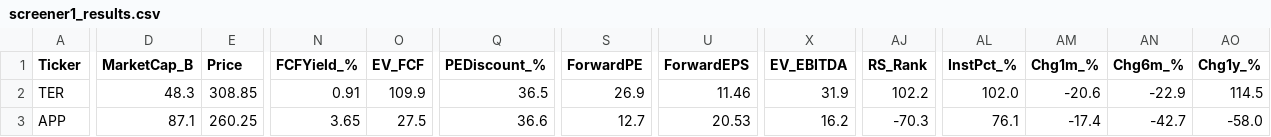
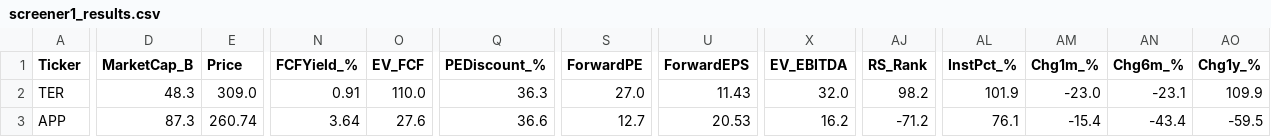
Before and after one commit to dabdi7786-blip/screener-bot, a CSV file: screener1_results.csv, drawn as a sheet; only a part is shown, gaps mark what is left out; the diff covers the shown part only; the diff names each change by its address in the sheet, - before the commit and + after, or states it on an @@ line.

```diff
--- a/screener1_results.csv
+++ b/screener1_results.csv
-E2 (Price): 308.85
+E2 (Price): 309.0
-O2 (EV_FCF): 109.9
+O2 (EV_FCF): 110.0
-Q2 (PEDiscount_%): 36.5
+Q2 (PEDiscount_%): 36.3
-S2 (ForwardPE): 26.9
+S2 (ForwardPE): 27.0
-U2 (ForwardEPS): 11.46
+U2 (ForwardEPS): 11.43
-X2 (EV_EBITDA): 31.9
+X2 (EV_EBITDA): 32.0
-AJ2 (RS_Rank): 102.2
+AJ2 (RS_Rank): 98.2
-AL2 (InstPct_%): 102.0
+AL2 (InstPct_%): 101.9
-AM2 (Chg1m_%): -20.6
+AM2 (Chg1m_%): -23.0
-AN2 (Chg6m_%): -22.9
+AN2 (Chg6m_%): -23.1
-AO2 (Chg1y_%): 114.5
+AO2 (Chg1y_%): 109.9
-D3 (MarketCap_B): 87.1
+D3 (MarketCap_B): 87.3
-E3 (Price): 260.25
+E3 (Price): 260.74
-N3 (FCFYield_%): 3.65
+N3 (FCFYield_%): 3.64
-O3 (EV_FCF): 27.5
+O3 (EV_FCF): 27.6
-AJ3 (RS_Rank): -70.3
+AJ3 (RS_Rank): -71.2
-AM3 (Chg1m_%): -17.4
+AM3 (Chg1m_%): -15.4
-AN3 (Chg6m_%): -42.7
+AN3 (Chg6m_%): -43.4
-AO3 (Chg1y_%): -58.0
+AO3 (Chg1y_%): -59.5
```
Also changed, not shown: 150 edited cells elsewhere in this file, screener2_results.csv, screener3_results.csv, 3 other files.
